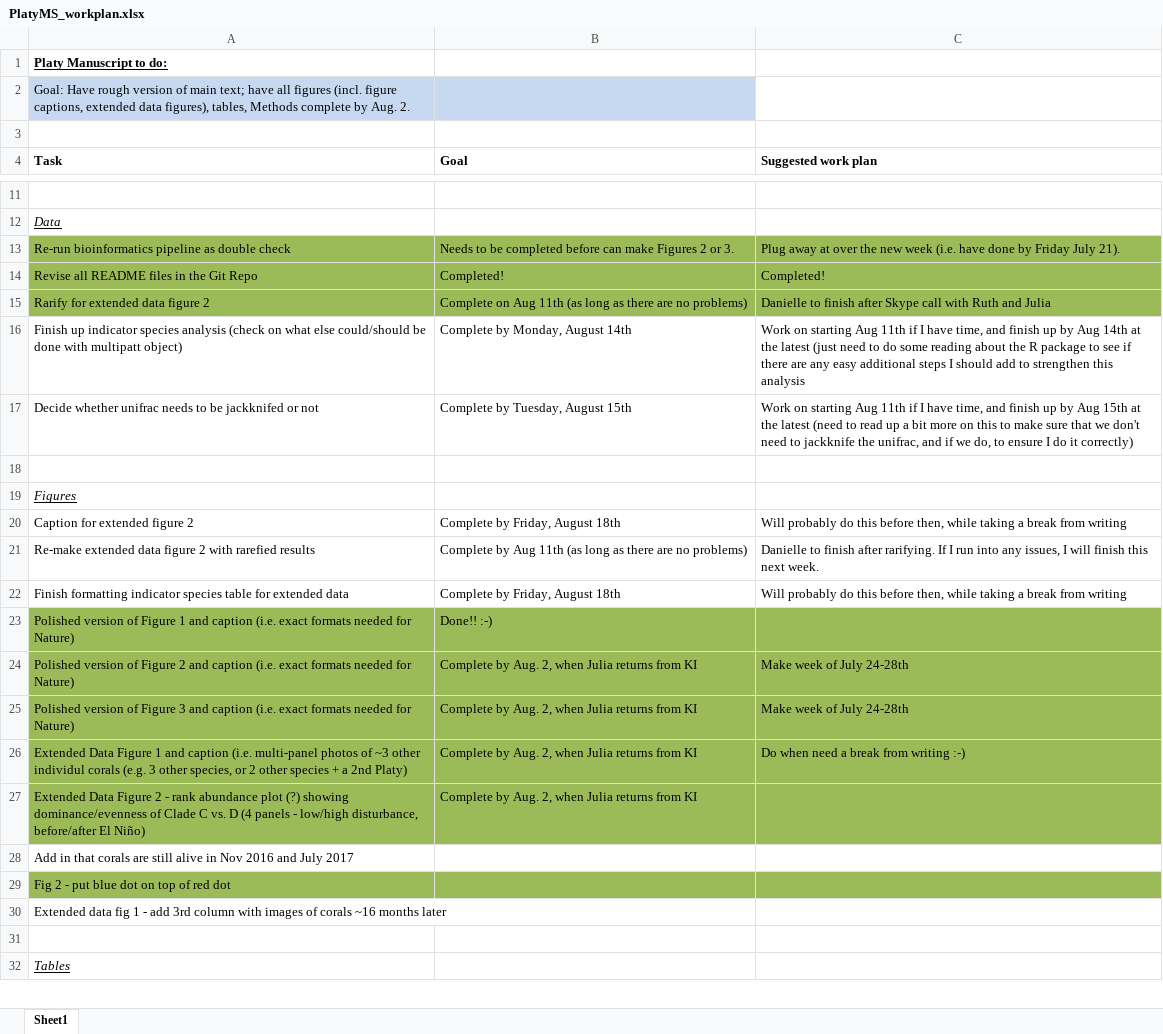
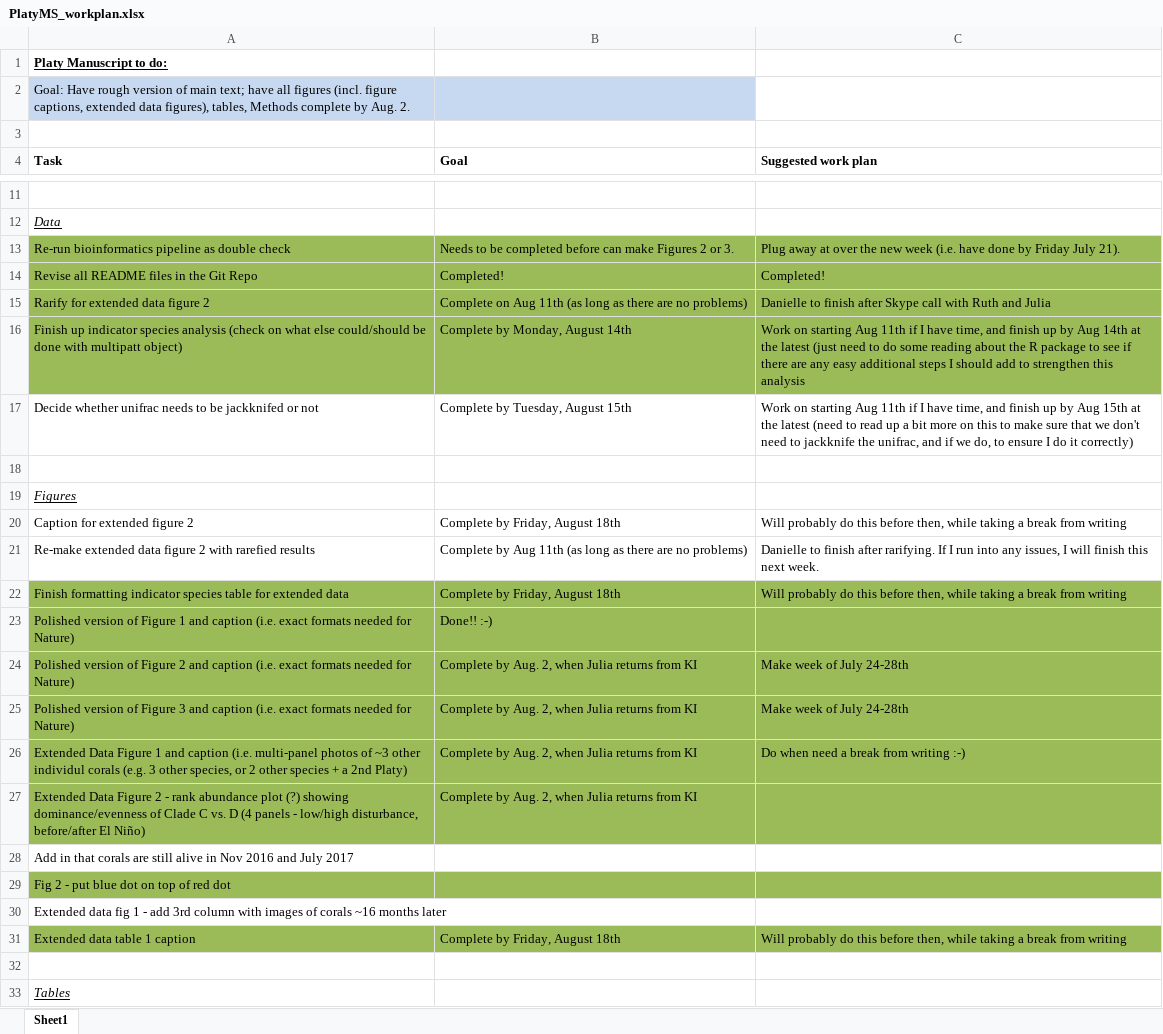
Before and after one commit to baumlab/Claar_etal_2020_NatCom, an Excel workbook: ms/PlatyMS_workplan.xlsx, sheet Sheet1, drawn as a sheet; only a part is shown, gaps mark what is left out; values as stored, in another font and other column widths than the file's, no borders; the diff names each change by its address in the sheet, - before the commit and + after, or states it on an @@ line.

Commit message:
finish indicator taxa analysis, table, and caption

```diff
--- a/ms/PlatyMS_workplan.xlsx (sheet Sheet1)
+++ b/ms/PlatyMS_workplan.xlsx (sheet Sheet1)
-A16:C16 fill: none
+A16:C16 fill: #9BBB59
-A22:C22 fill: none
+A22:C22 fill: #9BBB59
+row 31: Extended data table 1 caption | Complete by Friday, August 18th | Will probably do this before then, while taking a break from writing
```
Also changed, not shown: 3 other files.
